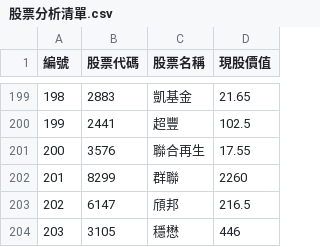
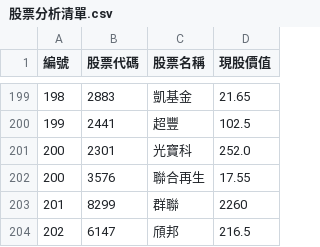
Before and after one commit to Hongtuz123/TradingAI, a CSV file: 股票分析清單.csv, drawn as a sheet; only a part is shown, gaps mark what is left out; the shorter side is filled out with more unchanged rows; the diff names each change by its address in the sheet, - before the commit and + after, or states it on an @@ line.

```diff
--- a/股票分析清單.csv
+++ b/股票分析清單.csv
+row 201: 200 | 2301 | 光寶科 | 252.0
```
Also changed, not shown: 2 other files.
